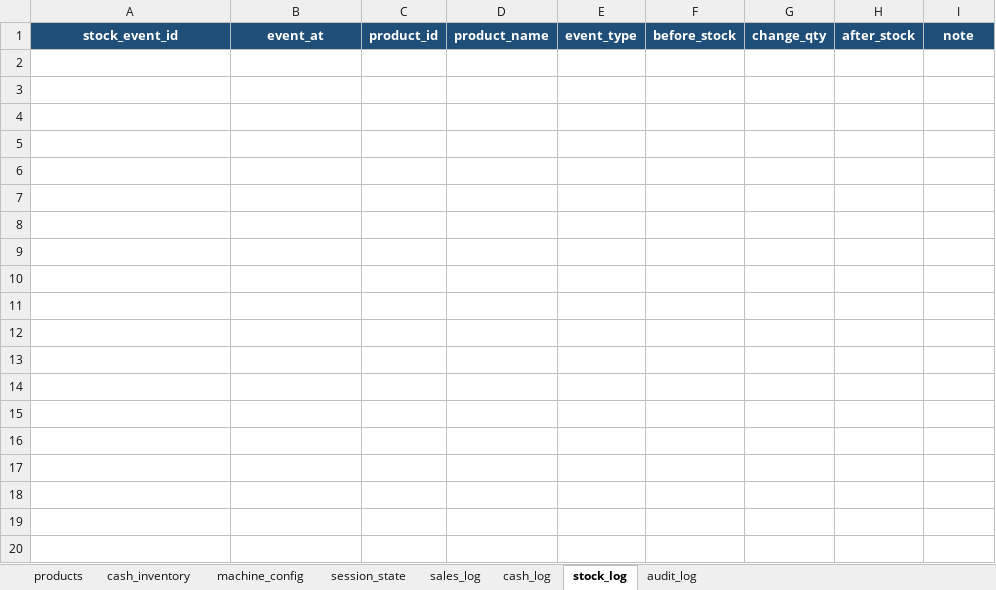
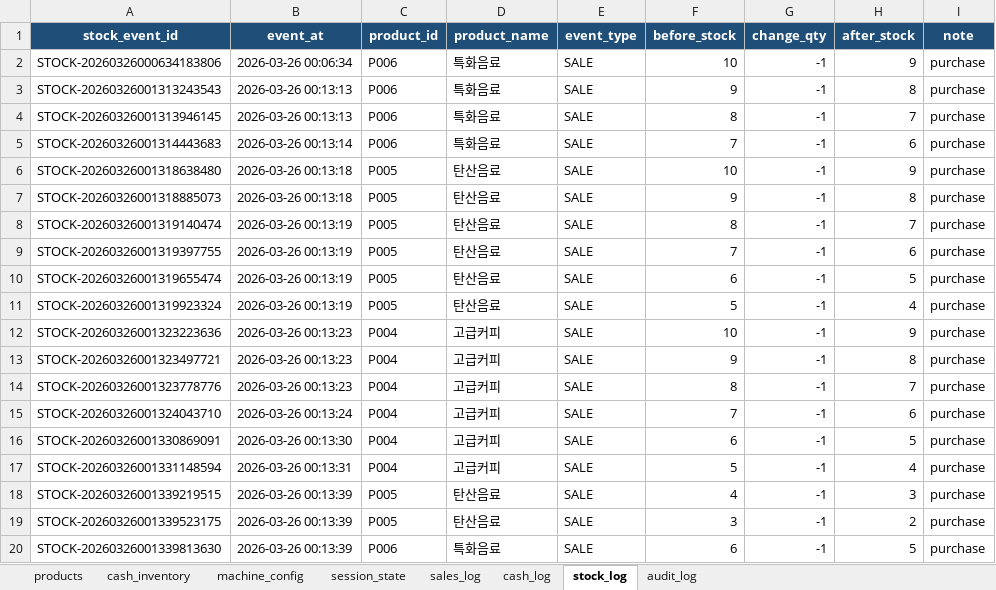
Before and after one commit to IDKHYA/vending-machine, an Excel workbook: vending_machine_refactor/data/vending_machine.xlsx, sheet stock_log, drawn as a sheet; only a part is shown; values as stored, in another font and other column widths than the file's, no borders; the diff covers the shown part only; the diff names each change by its address in the sheet, - before the commit and + after, or states it on an @@ line.

```diff
--- a/vending_machine_refactor/data/vending_machine.xlsx (sheet stock_log)
+++ b/vending_machine_refactor/data/vending_machine.xlsx (sheet stock_log)
+row 2: STOCK-20260326000634183806 | 2026-03-26 00:06:34 | P006 | 특화음료 | SALE | 10 | -1 | 9 | purchase
+row 3: STOCK-20260326001313243543 | 2026-03-26 00:13:13 | P006 | 특화음료 | SALE | 9 | -1 | 8 | purchase
+row 4: STOCK-20260326001313946145 | 2026-03-26 00:13:13 | P006 | 특화음료 | SALE | 8 | -1 | 7 | purchase
+row 5: STOCK-20260326001314443683 | 2026-03-26 00:13:14 | P006 | 특화음료 | SALE | 7 | -1 | 6 | purchase
+row 6: STOCK-20260326001318638480 | 2026-03-26 00:13:18 | P005 | 탄산음료 | SALE | 10 | -1 | 9 | purchase
+row 7: STOCK-20260326001318885073 | 2026-03-26 00:13:18 | P005 | 탄산음료 | SALE | 9 | -1 | 8 | purchase
+row 8: STOCK-20260326001319140474 | 2026-03-26 00:13:19 | P005 | 탄산음료 | SALE | 8 | -1 | 7 | purchase
+row 9: STOCK-20260326001319397755 | 2026-03-26 00:13:19 | P005 | 탄산음료 | SALE | 7 | -1 | 6 | purchase
+row 10: STOCK-20260326001319655474 | 2026-03-26 00:13:19 | P005 | 탄산음료 | SALE | 6 | -1 | 5 | purchase
+row 11: STOCK-20260326001319923324 | 2026-03-26 00:13:19 | P005 | 탄산음료 | SALE | 5 | -1 | 4 | purchase
+row 12: STOCK-20260326001323223636 | 2026-03-26 00:13:23 | P004 | 고급커피 | SALE | 10 | -1 | 9 | purchase
+row 13: STOCK-20260326001323497721 | 2026-03-26 00:13:23 | P004 | 고급커피 | SALE | 9 | -1 | 8 | purchase
+row 14: STOCK-20260326001323778776 | 2026-03-26 00:13:23 | P004 | 고급커피 | SALE | 8 | -1 | 7 | purchase
+row 15: STOCK-20260326001324043710 | 2026-03-26 00:13:24 | P004 | 고급커피 | SALE | 7 | -1 | 6 | purchase
+row 16: STOCK-20260326001330869091 | 2026-03-26 00:13:30 | P004 | 고급커피 | SALE | 6 | -1 | 5 | purchase
+row 17: STOCK-20260326001331148594 | 2026-03-26 00:13:31 | P004 | 고급커피 | SALE | 5 | -1 | 4 | purchase
+row 18: STOCK-20260326001339219515 | 2026-03-26 00:13:39 | P005 | 탄산음료 | SALE | 4 | -1 | 3 | purchase
+row 19: STOCK-20260326001339523175 | 2026-03-26 00:13:39 | P005 | 탄산음료 | SALE | 3 | -1 | 2 | purchase
+row 20: STOCK-20260326001339813630 | 2026-03-26 00:13:39 | P006 | 특화음료 | SALE | 6 | -1 | 5 | purchase
```
Also changed, not shown: 10 added rows elsewhere in this sheet, sheet cash_log, sheet sales_log, sheet audit_log, sheet products, vending_machine_refactor/data/vending_machine_from_legacy.xlsx, vending_machine_refactor/data/vending_machine_gui_demo.xlsx, 12 other files.
